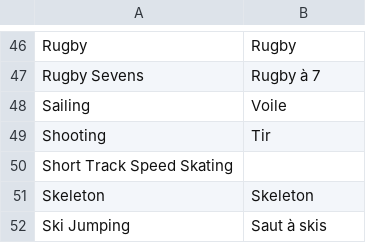
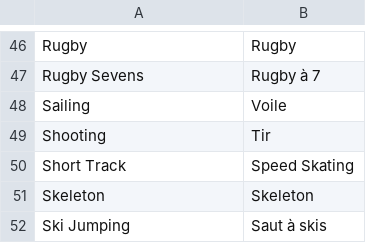
Before and after one commit to carolanneyvon/projet-jpa-jo, a CSV file: src/main/resources/donnees/liste_des_sports.csv (was src/main/resources/donnees/liste des sports.csv), drawn as a sheet; only a part is shown, gaps mark what is left out.

Commit message:
Table traductionSport

```diff
--- a/src/main/resources/donnees/liste des sports.csv
+++ b/src/main/resources/donnees/liste_des_sports.csv
@@ -49,3 +49,3 @@ Sailing;Voile
 Shooting;Tir
-Short Track Speed Skating;
+Short Track;Speed Skating
 Skeleton;Skeleton
```
Also changed, not shown: 3 other files.
